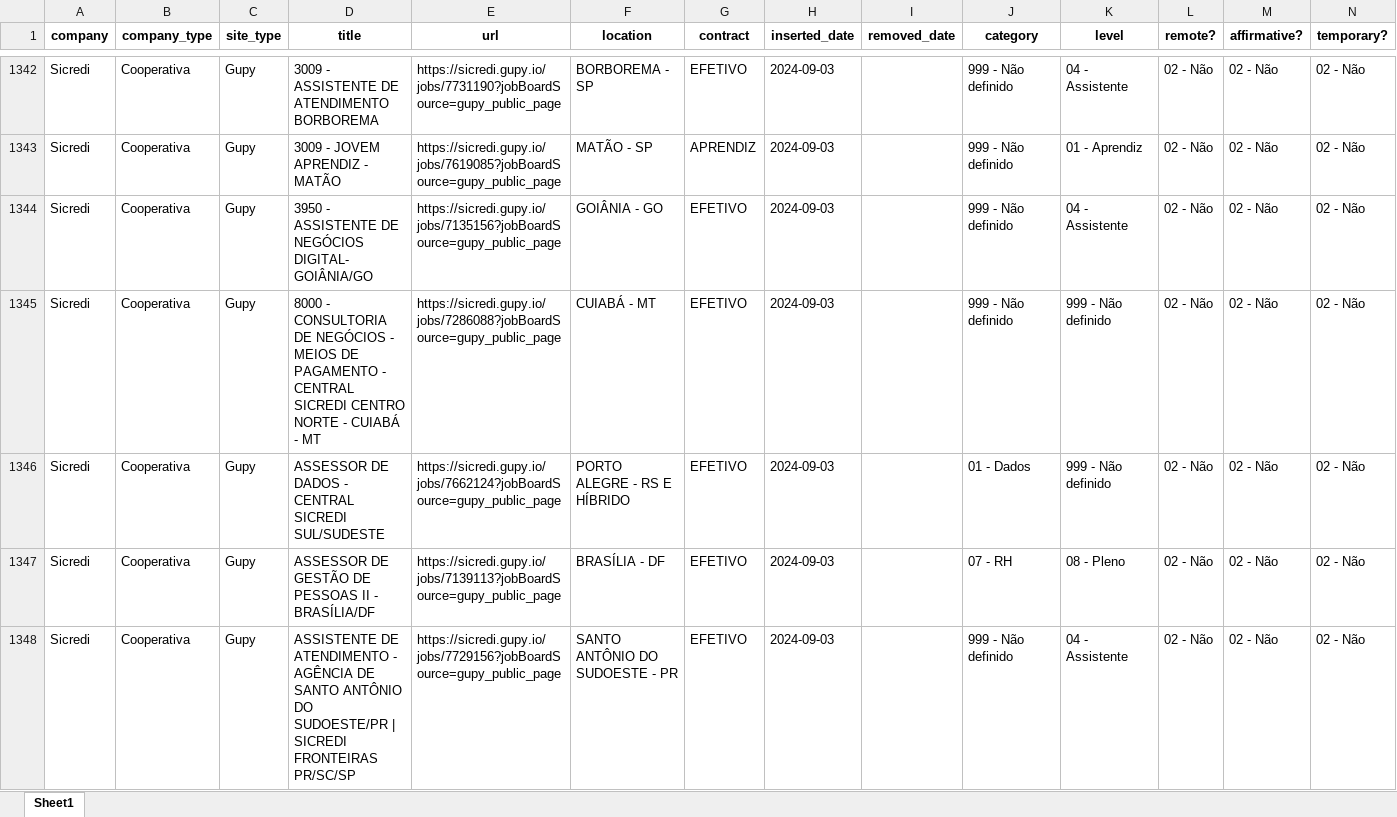
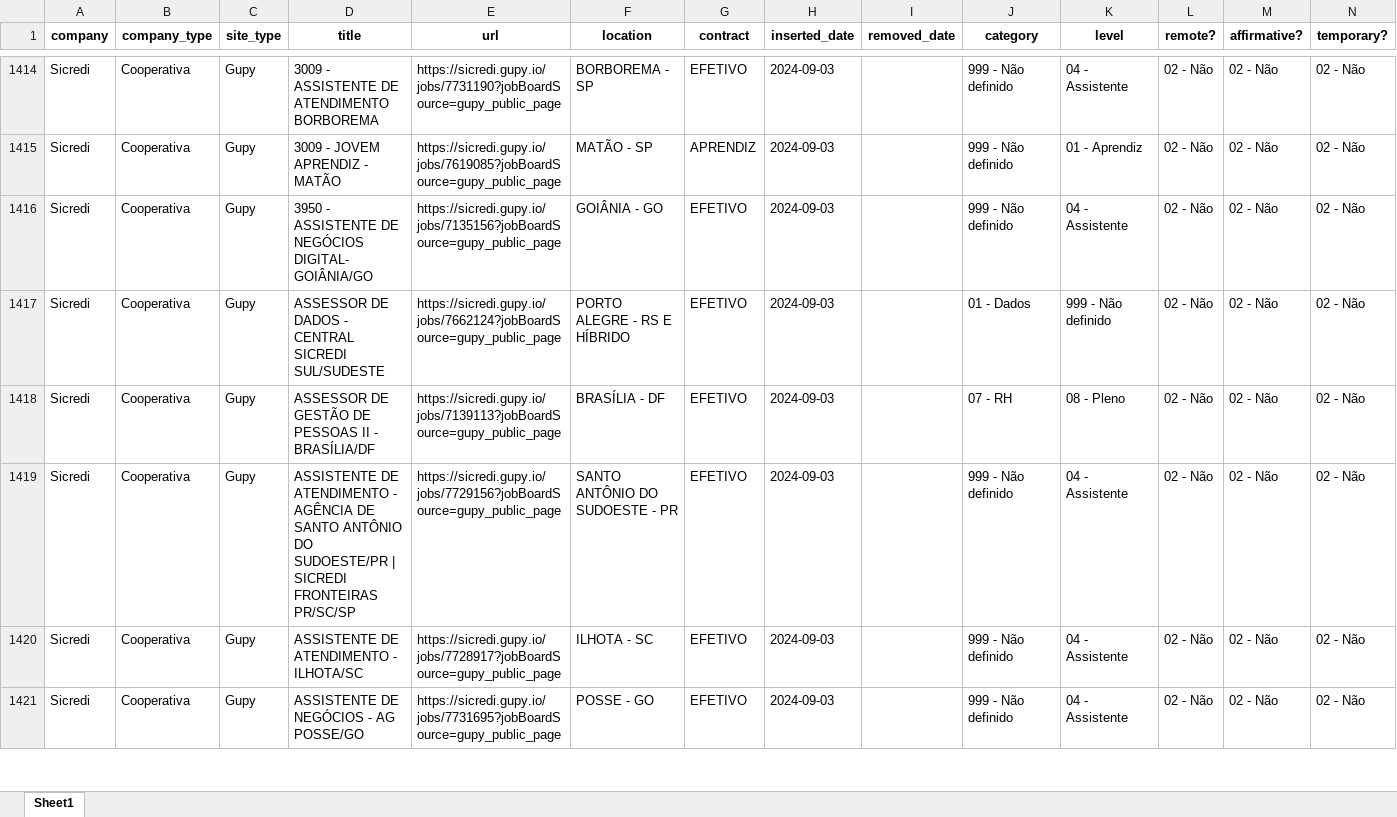
Before and after one commit to eualannascimento/site-projeto-classifica-vagas, an Excel workbook: assets/data/xlsx/open_jobs.xlsx, sheet Sheet1, drawn as a sheet; only a part is shown, gaps mark what is left out; the shorter side is filled out with more unchanged rows; values as stored, in another font and other column widths than the file's, no borders; removed rows and columns are numbered as before the commit, all else as after; the diff covers the shown part only; the diff names each change by its address in the sheet, - before the commit and + after, or states it on an @@ line.

```diff
--- a/assets/data/xlsx/open_jobs.xlsx (sheet Sheet1)
+++ b/assets/data/xlsx/open_jobs.xlsx (sheet Sheet1)
-row 1345: Sicredi | Cooperativa | Gupy | 8000 - CONSULTORIA DE NEGÓCIOS - MEIOS DE PAGAMENTO - CENTRAL SICREDI CENTRO NORTE - CUIABÁ - MT | https://sicredi.gupy.io/jobs/7286088?jobBoardSource=gupy_public_page | CUIABÁ - MT | EFETIVO | 2024-09-03 |  | 999 - Não definido | 999 - Não definido | 02 - Não | 02 - Não | 02 - Não
```
Also changed, not shown: 85 added rows and 55 removed rows elsewhere in this sheet, 1 other file.
